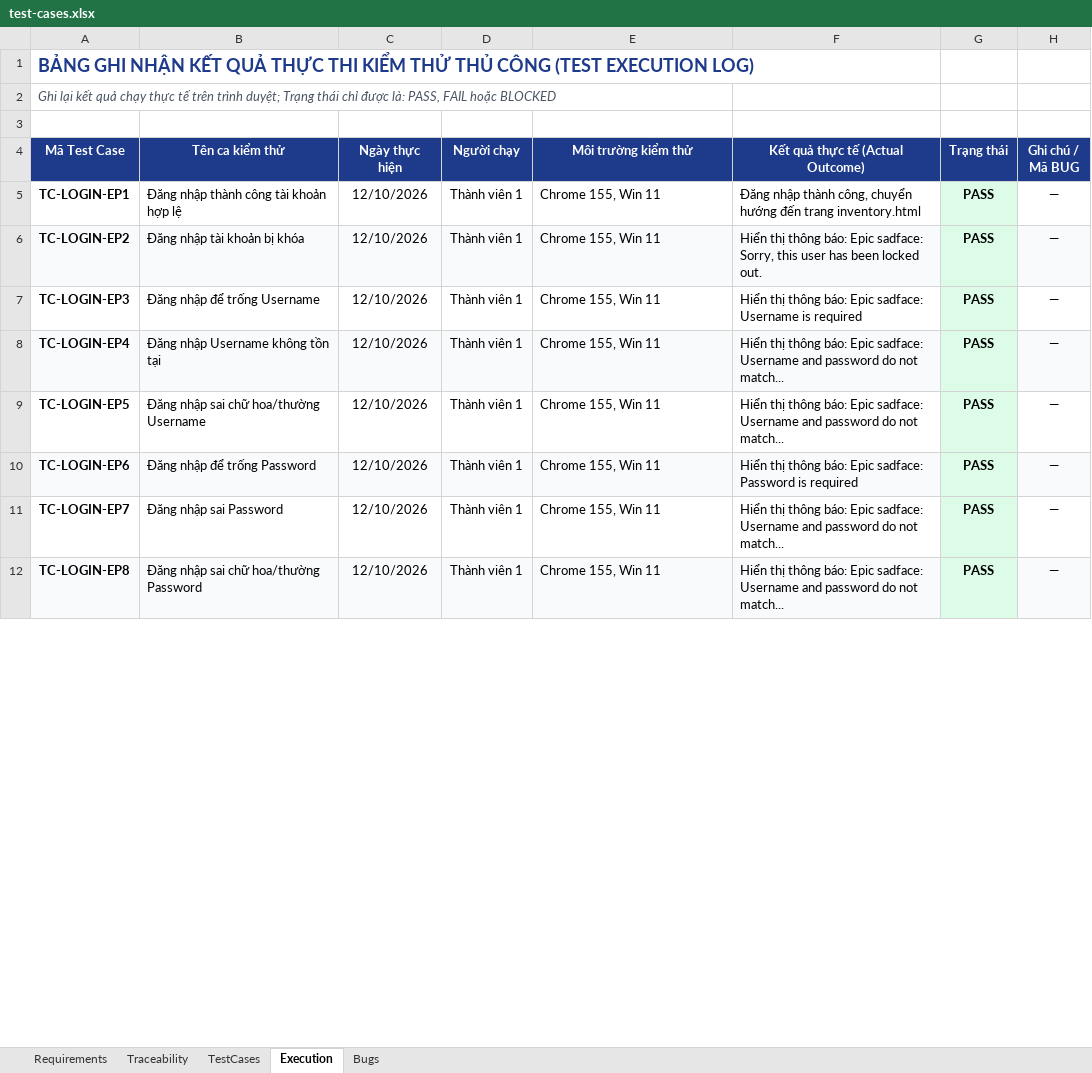
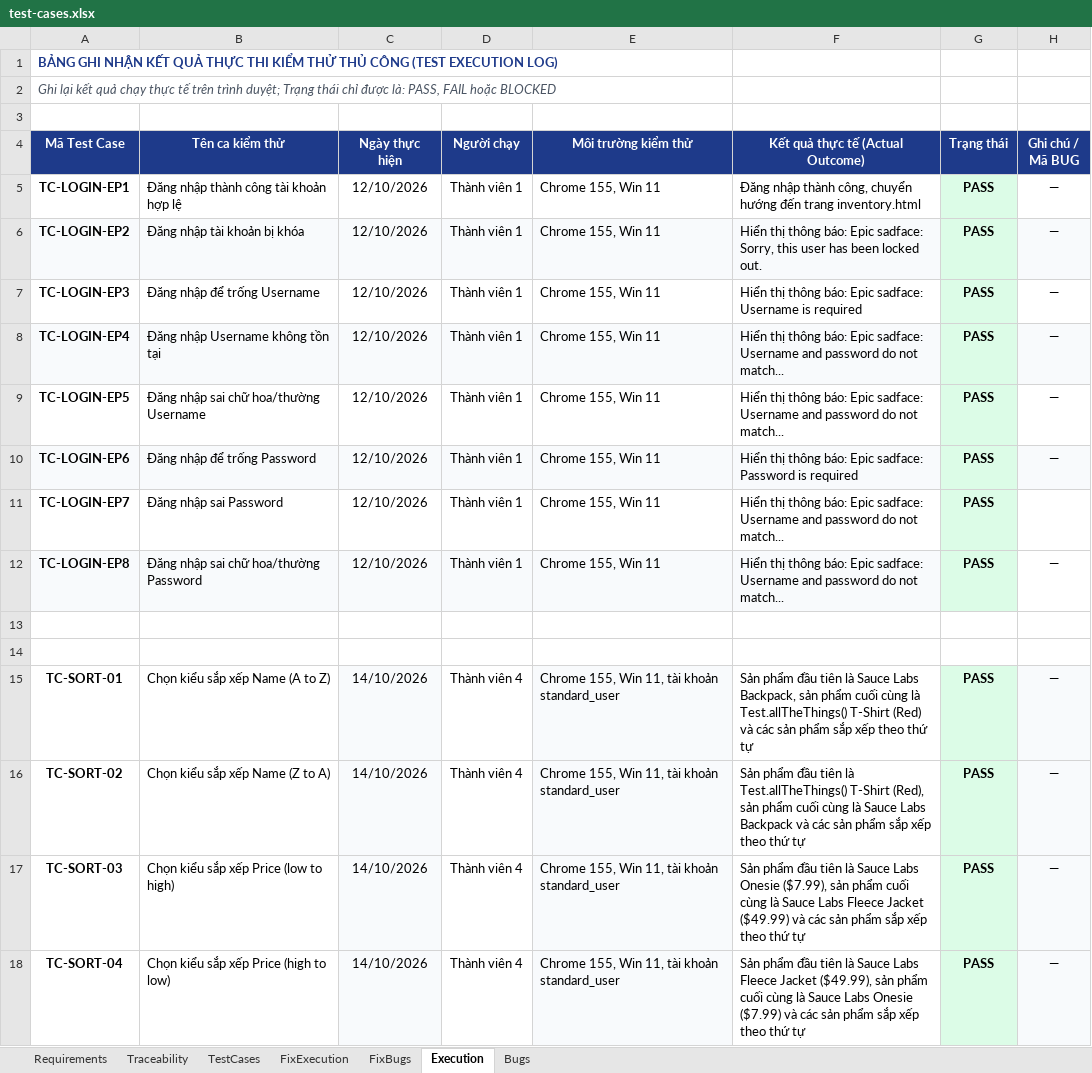
Before and after one commit to dangkhanh2610/SoftwareTesting, an Excel workbook: test-cases.xlsx, sheet Execution, drawn as a sheet; only a part is shown; values as stored, in another font and other column widths than the file's, no borders; charts and pictures not drawn; the diff covers the shown part only; the diff names each change by its address in the sheet, - before the commit and + after, or states it on an @@ line.

Commit message:
docs: finalize test-cases.xlsx and Assignment_report.tex with full specifications

```diff
--- a/test-cases.xlsx (sheet Execution)
+++ b/test-cases.xlsx (sheet Execution)
+sheet tab: FixExecution
+sheet tab: FixBugs
@@ A1 text size: smaller @@
+A1:E1 merged
+A2:E2 merged
-H11 (Ghi chú / Mã BUG): —
+H11 (Ghi chú / Mã BUG): (empty)
-H12 fill: #F8FAFC
+H12 fill: none
+row 13: (empty)
+row 14: (empty)
+row 15: TC-SORT-01 | Chọn kiểu sắp xếp Name (A to Z) | 14/10/2026 | Thành viên 4 | Chrome 155, Win 11, tài khoản standard_user | Sản phẩm đầu tiên là Sauce Labs Backpack, sản phẩm cuối cùng là Test.allTheThings() T-Shirt (Red) và các sản phẩm sắp xếp theo thứ tự | PASS | —
+row 16: TC-SORT-02 | Chọn kiểu sắp xếp Name (Z to A) | 14/10/2026 | Thành viên 4 | Chrome 155, Win 11, tài khoản standard_user | Sản phẩm đầu tiên là Test.allTheThings() T-Shirt (Red), sản phẩm cuối cùng là Sauce Labs Backpack và các sản phẩm sắp xếp theo thứ tự | PASS | —
+row 17: TC-SORT-03 | Chọn kiểu sắp xếp Price (low to high) | 14/10/2026 | Thành viên 4 | Chrome 155, Win 11, tài khoản standard_user | Sản phẩm đầu tiên là Sauce Labs Onesie ($7.99), sản phẩm cuối cùng là Sauce Labs Fleece Jacket ($49.99) và các sản phẩm sắp xếp theo thứ tự | PASS | —
+row 18: TC-SORT-04 | Chọn kiểu sắp xếp Price (high to low) | 14/10/2026 | Thành viên 4 | Chrome 155, Win 11, tài khoản standard_user | Sản phẩm đầu tiên là Sauce Labs Fleece Jacket ($49.99), sản phẩm cuối cùng là Sauce Labs Onesie ($7.99) và các sản phẩm sắp xếp theo thứ tự | PASS | —
```
Also changed, not shown: 27 added rows, 3 edited cells and cell formats elsewhere in this sheet, sheet TestCases, sheet Traceability, sheet Bugs, sheet Requirements, charts or pictures, 1 other file.
